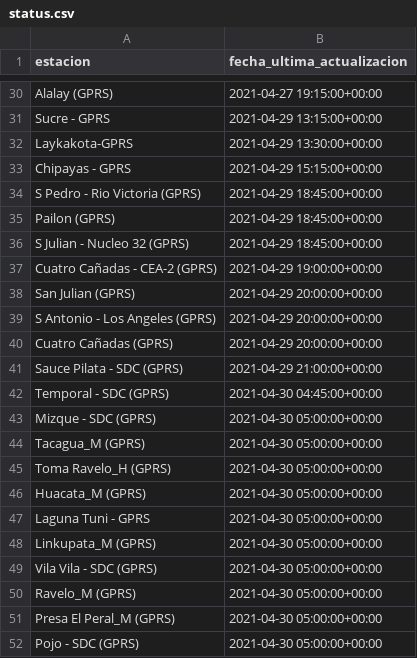
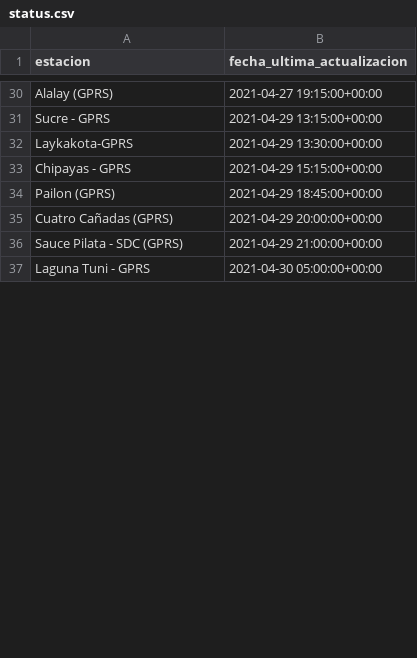
Before and after one commit to pr0nstar/meteorologia-bolivia, a CSV file: status.csv, drawn as a sheet; only a part is shown, gaps mark what is left out; removed rows and columns are numbered as before the commit, all else as after; the diff covers the shown part only; the diff names each change by its address in the sheet, - before the commit and + after, or states it on an @@ line.

```diff
--- a/status.csv
+++ b/status.csv
-row 34: S Pedro - Rio Victoria (GPRS) | 2021-04-29 18:45:00+00:00
-row 36: S Julian - Nucleo 32 (GPRS) | 2021-04-29 18:45:00+00:00
-row 37: Cuatro Cañadas - CEA-2 (GPRS) | 2021-04-29 19:00:00+00:00
-row 38: San Julian (GPRS) | 2021-04-29 20:00:00+00:00
-row 39: S Antonio - Los Angeles (GPRS) | 2021-04-29 20:00:00+00:00
-row 42: Temporal - SDC (GPRS) | 2021-04-30 04:45:00+00:00
-row 43: Mizque - SDC (GPRS) | 2021-04-30 05:00:00+00:00
-row 44: Tacagua_M (GPRS) | 2021-04-30 05:00:00+00:00
-row 45: Toma Ravelo_H (GPRS) | 2021-04-30 05:00:00+00:00
-row 46: Huacata_M (GPRS) | 2021-04-30 05:00:00+00:00
-row 48: Linkupata_M (GPRS) | 2021-04-30 05:00:00+00:00
-row 49: Vila Vila - SDC (GPRS) | 2021-04-30 05:00:00+00:00
-row 50: Ravelo_M (GPRS) | 2021-04-30 05:00:00+00:00
-row 51: Presa El Peral_M (GPRS) | 2021-04-30 05:00:00+00:00
-row 52: Pojo - SDC (GPRS) | 2021-04-30 05:00:00+00:00
```
Also changed, not shown: 43 added rows, 28 removed rows, 3 moved rows and 14 edited cells elsewhere in this file, 2 other files.
